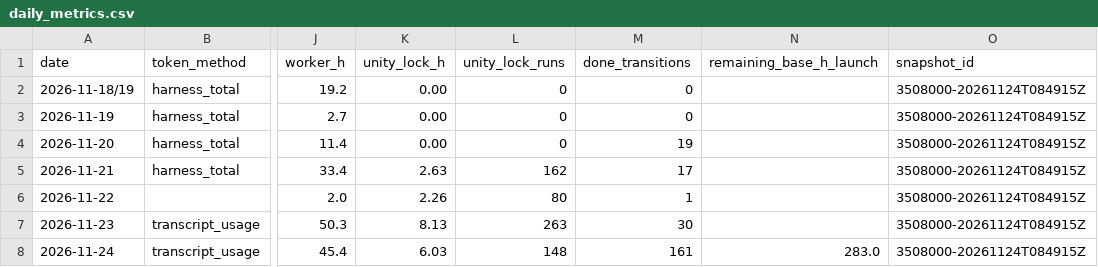
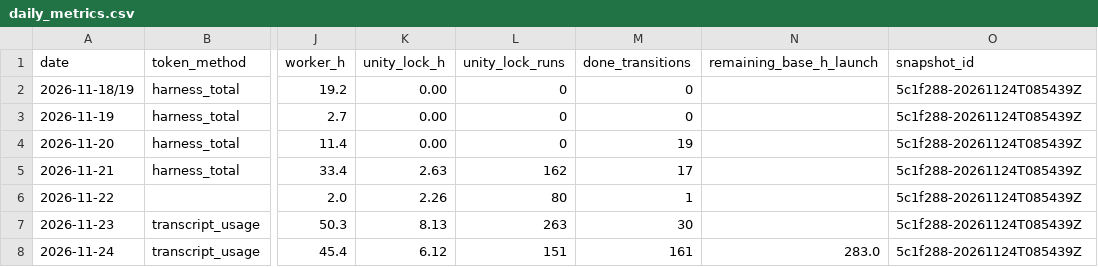
Before and after one commit to ksatriadipo/idle-space-courier-dashboard, a CSV file: data/daily_metrics.csv, drawn as a sheet; only a part is shown, gaps mark what is left out; the diff names each change by its address in the sheet, - before the commit and + after, or states it on an @@ line.

```diff
--- a/data/daily_metrics.csv
+++ b/data/daily_metrics.csv
-O2:O8 (snapshot_id): 3508000-20261124T084915Z
+O2:O8 (snapshot_id): 5c1f288-20261124T085439Z
-K8 (unity_lock_h): 6.03
+K8 (unity_lock_h): 6.12
-L8 (unity_lock_runs): 148
+L8 (unity_lock_runs): 151
```
Also changed, not shown: data/decisions.csv, data/runs.csv, 6 other files.
